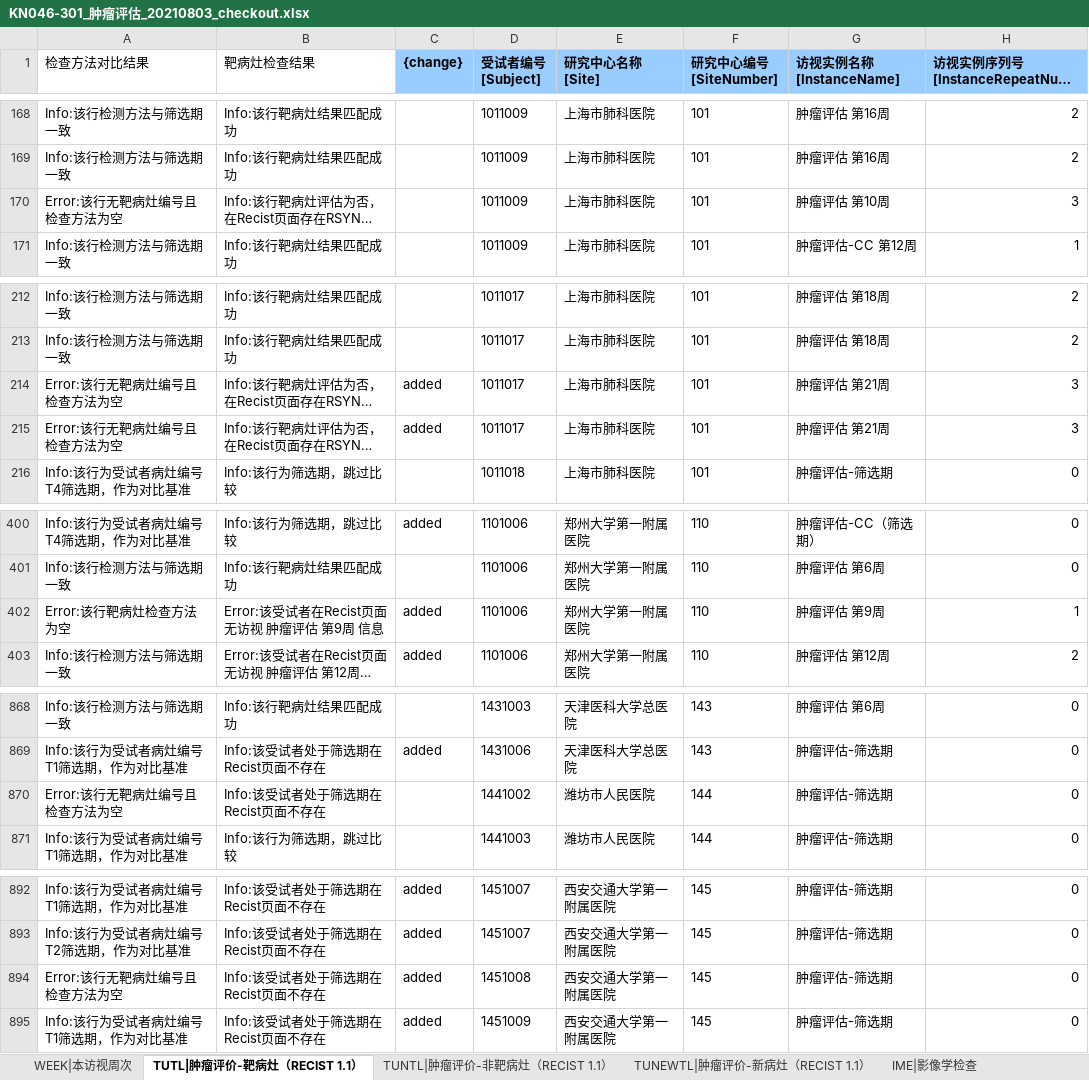
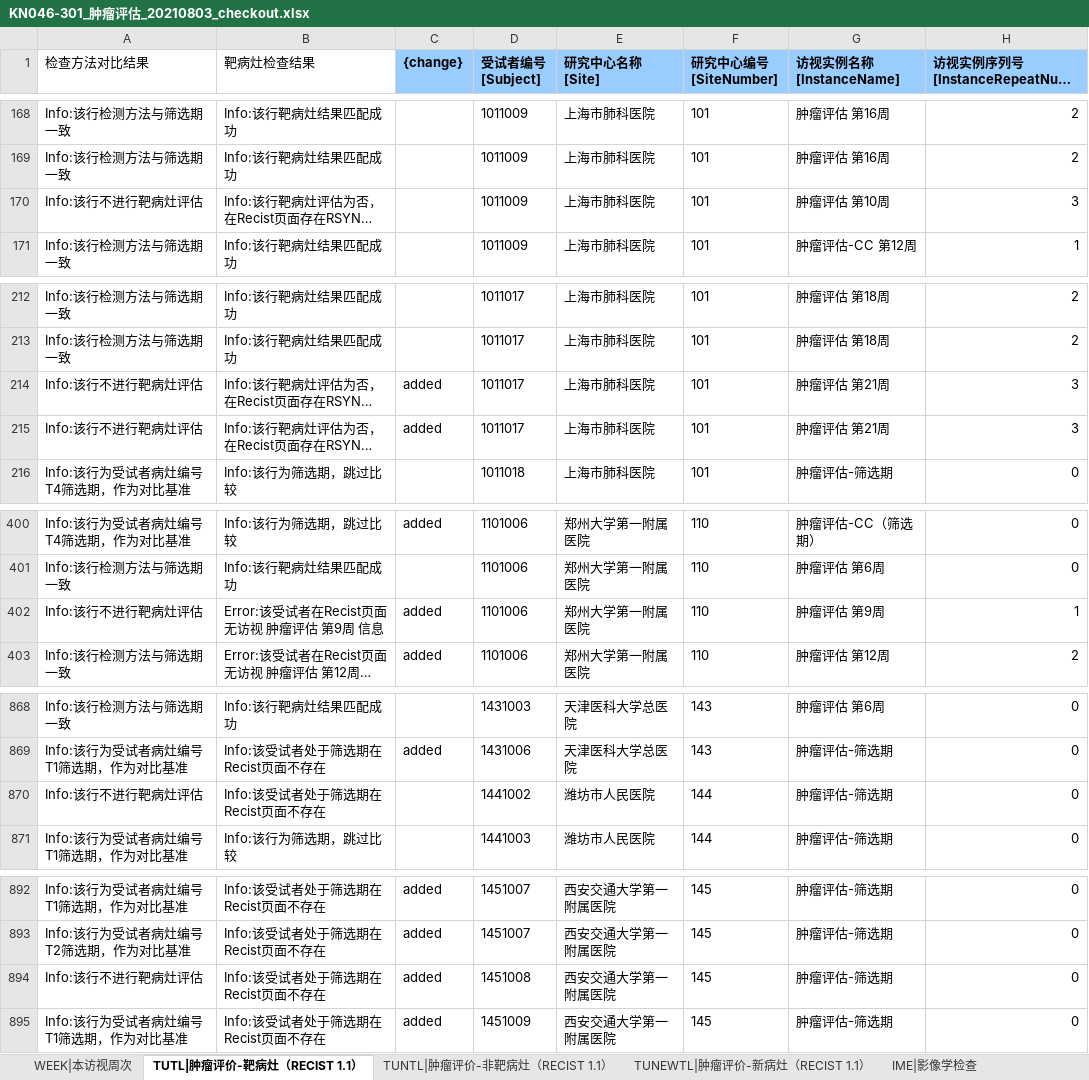
Before and after one commit to KeeryZhang/DM_Tools, an Excel workbook: KN046-301/sheets/KN046-301_肿瘤评估_20210803_checkout.xlsx, sheet TUTL|肿瘤评价-靶病灶（RECIST 1.1）, drawn as a sheet; only a part is shown, gaps mark what is left out; long unchanged cells end in …; values as stored, in another font and other column widths than the file's, no borders; conditional formats not drawn; the diff names each change by its address in the sheet, - before the commit and + after, or states it on an @@ line.

```diff
--- a/KN046-301/sheets/KN046-301_肿瘤评估_20210803_checkout.xlsx (sheet TUTL|肿瘤评价-靶病灶（RECIST 1.1）)
+++ b/KN046-301/sheets/KN046-301_肿瘤评估_20210803_checkout.xlsx (sheet TUTL|肿瘤评价-靶病灶（RECIST 1.1）)
-A170 (检查方法对比结果): Error:该行无靶病灶编号且检查方法为空
+A170 (检查方法对比结果): Info:该行不进行靶病灶评估
-A214:A215 (检查方法对比结果): Error:该行无靶病灶编号且检查方法为空
+A214:A215 (检查方法对比结果): Info:该行不进行靶病灶评估
-A402 (检查方法对比结果): Error:该行靶病灶检查方法为空
+A402 (检查方法对比结果): Info:该行不进行靶病灶评估
-A870 (检查方法对比结果): Error:该行无靶病灶编号且检查方法为空
+A870 (检查方法对比结果): Info:该行不进行靶病灶评估
-A894 (检查方法对比结果): Error:该行无靶病灶编号且检查方法为空
+A894 (检查方法对比结果): Info:该行不进行靶病灶评估
```
Also changed, not shown: sheet TUNTL|肿瘤评价-非靶病灶（RECIST 1.1）, hidden cells, 1 other file.
